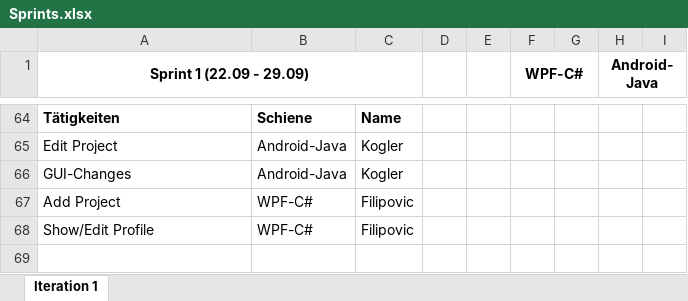
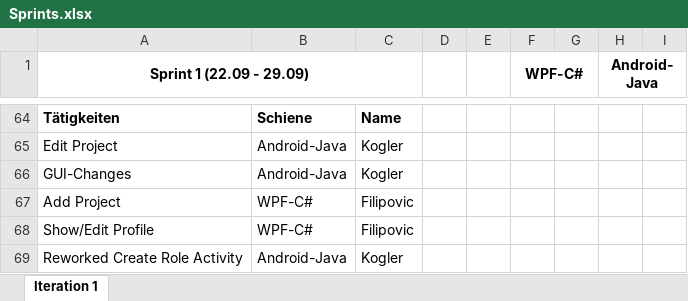
Before and after one commit to Figgu/ProjectManagementTool, an Excel workbook: Sprints.xlsx, sheet Iteration 1, drawn as a sheet; only a part is shown, gaps mark what is left out; values as stored, in another font and other column widths than the file's, no borders; the diff names each change by its address in the sheet, - before the commit and + after, or states it on an @@ line.

Commit message:
added sprint 9

```diff
--- a/Sprints.xlsx (sheet Iteration 1)
+++ b/Sprints.xlsx (sheet Iteration 1)
+row 69: Reworked Create Role Activity | Android-Java | Kogler
```
